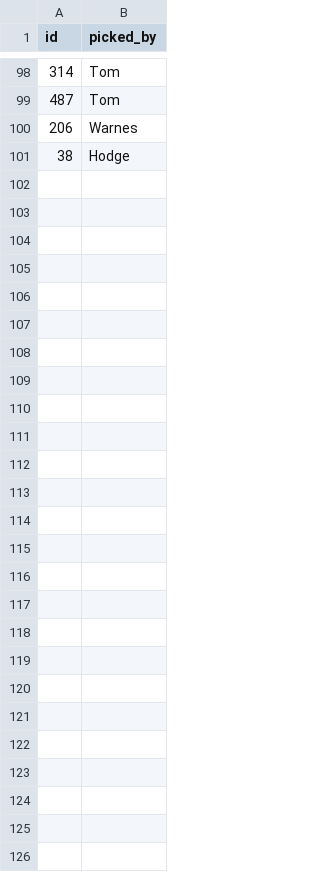
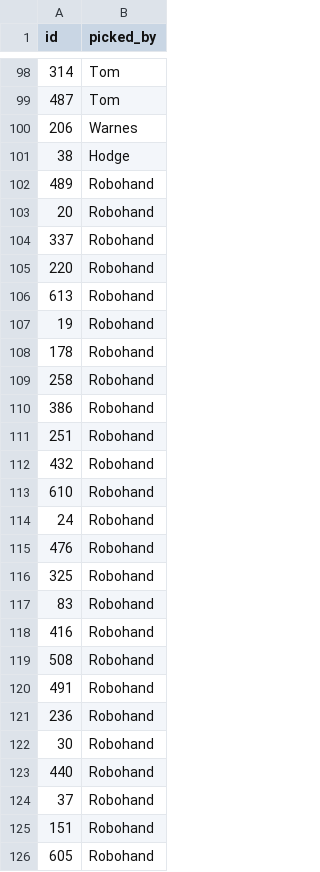
Before and after one commit to tpadams/FantasyScores, a CSV file: www/picks.csv, drawn as a sheet; only a part is shown, gaps mark what is left out.

```diff
--- a/www/picks.csv
+++ b/www/picks.csv
@@ -101 +101,26 @@ id,picked_by
 38,Hodge
+489,Robohand
+20,Robohand
+337,Robohand
+220,Robohand
+613,Robohand
+19,Robohand
+178,Robohand
+258,Robohand
+386,Robohand
+251,Robohand
+432,Robohand
+610,Robohand
+24,Robohand
+476,Robohand
+325,Robohand
+83,Robohand
+416,Robohand
+508,Robohand
+491,Robohand
+236,Robohand
+30,Robohand
+440,Robohand
+37,Robohand
+151,Robohand
+605,Robohand
```
Also changed, not shown: 1 other file.
